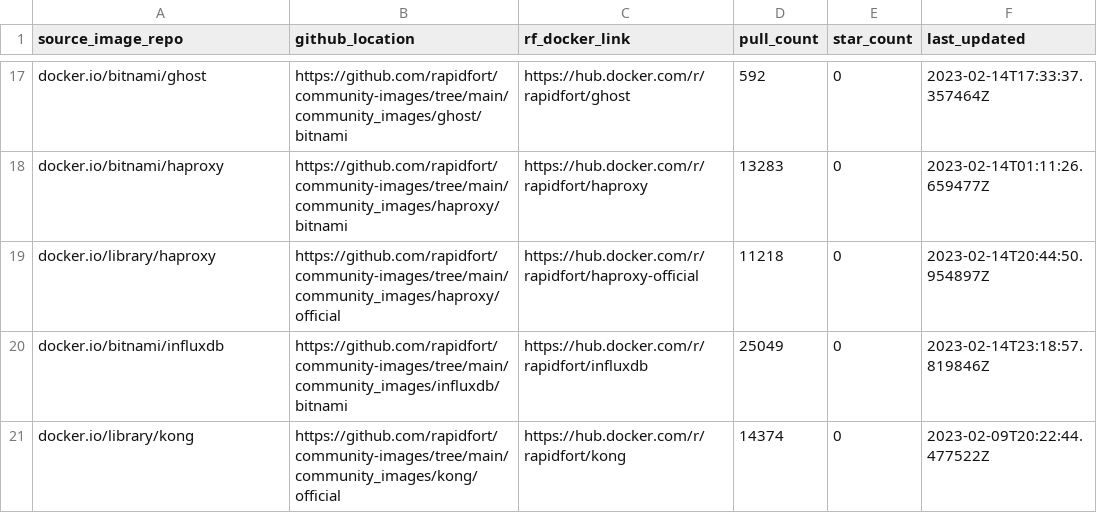
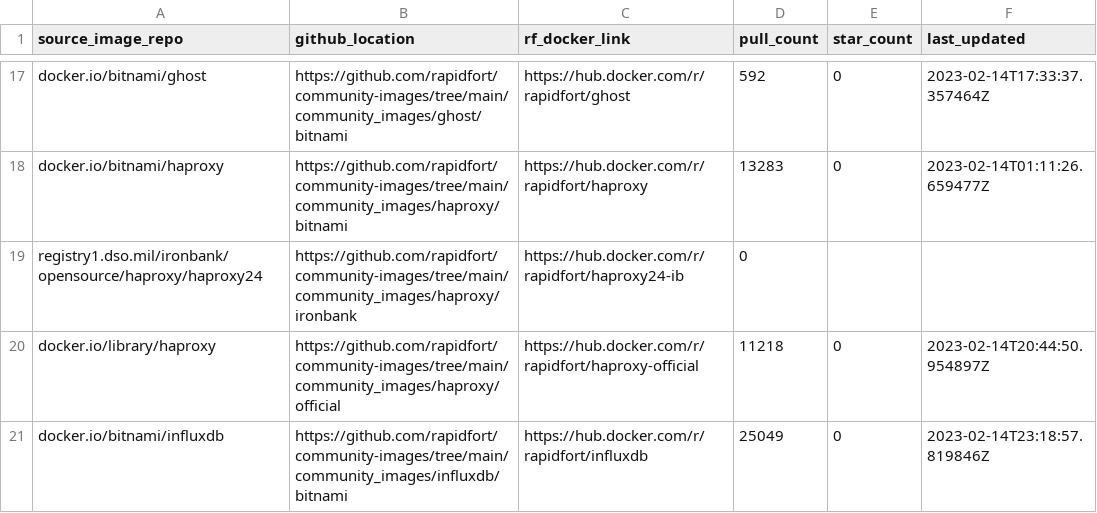
Before and after one commit to SaarthakMarkandey/community-images, a CSV file: frontrow.csv, drawn as a sheet; only a part is shown, gaps mark what is left out; the shorter side is filled out with more unchanged rows; the diff names each change by its address in the sheet, - before the commit and + after, or states it on an @@ line.

Commit message:
Haproxy IronBank - Anmol (#267)
* Added initial files for haproxy-ib

Signed-off-by: AnmolVirdi <anmolvirdi70@gmail.com>

* Configured image.yml

Signed-off-by: Anmol Virdi <anmolvirdi70@gmail.com>

* Added haproxy/ironbank to workflow and updated readme

Signed-off-by: Anmol Virdi <anmolvirdi70@gmail.com>

---------

Signed-off-by: AnmolVirdi <anmolvirdi70@gmail.com>
Signed-off-by: Anmol Virdi <anmolvirdi70@gmail.com>

```diff
--- a/frontrow.csv
+++ b/frontrow.csv
+row 19: registry1.dso.mil/ironbank/opensource/haproxy/haproxy24 | https://github.com/rapidfort/community-images/tree/main/community_images/haproxy/ironbank | https://hub.docker.com/r/rapidfort/haproxy24-ib | 0
```
Also changed, not shown: 12 other files.
